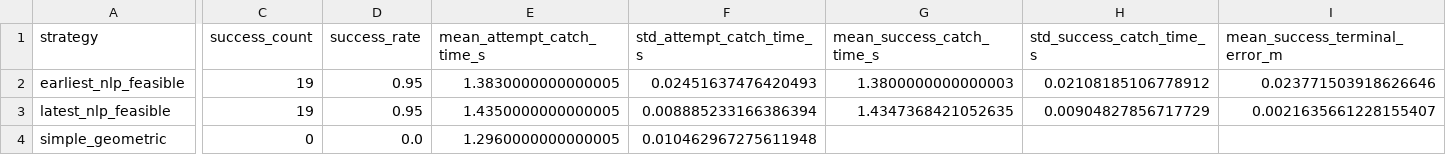
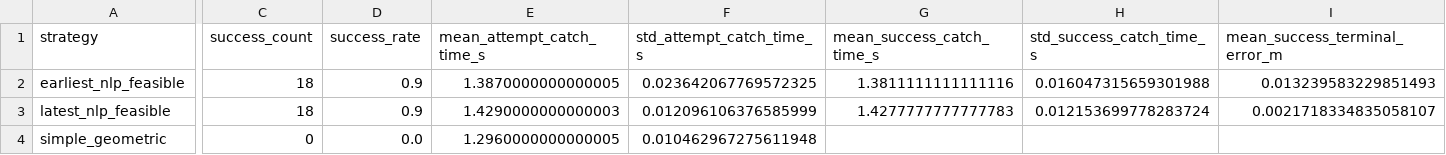
Before and after one commit to linenmin/Robotics_Enmin_Kaixi, a CSV file: Project/outputs/high_score/noise_downstream_10p0mm/strategy_summary_table.csv, drawn as a sheet; only a part is shown, gaps mark what is left out; the diff covers the shown part only; the diff names each change by its address in the sheet, - before the commit and + after, or states it on an @@ line.

```diff
--- a/Project/outputs/high_score/noise_downstream_10p0mm/strategy_summary_table.csv
+++ b/Project/outputs/high_score/noise_downstream_10p0mm/strategy_summary_table.csv
-C2:C3 (success_count): 19
+C2:C3 (success_count): 18
-D2:D3 (success_rate): 0.95
+D2:D3 (success_rate): 0.9
-E2 (mean_attempt_catch_time_s): 1.3830000000000005
+E2 (mean_attempt_catch_time_s): 1.3870000000000005
-F2 (std_attempt_catch_time_s): 0.02451637476420493
+F2 (std_attempt_catch_time_s): 0.023642067769572325
-G2 (mean_success_catch_time_s): 1.3800000000000003
+G2 (mean_success_catch_time_s): 1.3811111111111116
-H2 (std_success_catch_time_s): 0.02108185106778912
+H2 (std_success_catch_time_s): 0.016047315659301988
-I2 (mean_success_terminal_error_m): 0.023771503918626646
+I2 (mean_success_terminal_error_m): 0.013239583229851493
-E3 (mean_attempt_catch_time_s): 1.4350000000000005
+E3 (mean_attempt_catch_time_s): 1.4290000000000003
-F3 (std_attempt_catch_time_s): 0.008885233166386394
+F3 (std_attempt_catch_time_s): 0.012096106376585999
-G3 (mean_success_catch_time_s): 1.4347368421052635
+G3 (mean_success_catch_time_s): 1.4277777777777783
-H3 (std_success_catch_time_s): 0.00904827856717729
+H3 (std_success_catch_time_s): 0.012153699778283724
-I3 (mean_success_terminal_error_m): 0.0021635661228155407
+I3 (mean_success_terminal_error_m): 0.0021718334835058107
```
Also changed, not shown: 1 added row and 37 edited cells elsewhere in this file, Project/outputs/high_score/noise_downstream_1p0mm/strategy_summary_table.csv, Project/outputs/high_score/noise_downstream_3p0mm/strategy_summary_table.csv, 27 other files.
